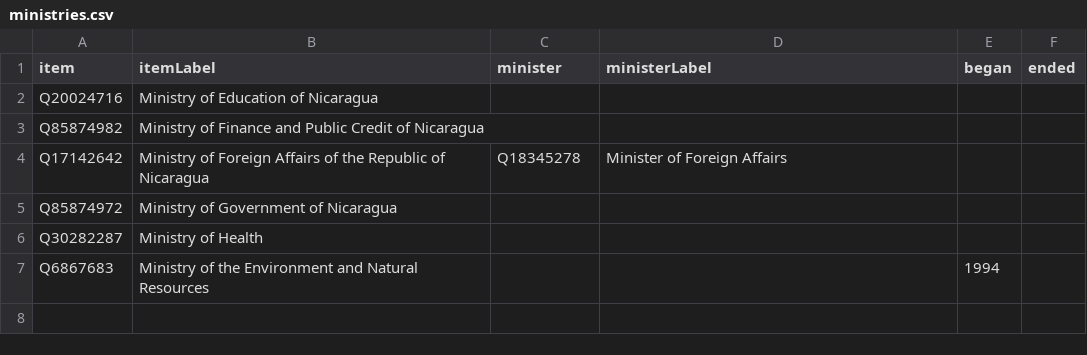
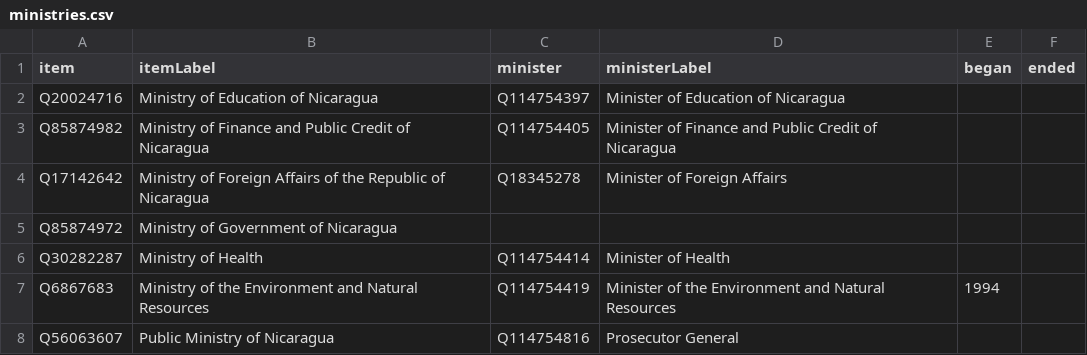
Before and after one commit to every-politician-scrapers/nicaragua, a CSV file: wikidata/results/ministries.csv, drawn as a sheet.

```diff
--- a/wikidata/results/ministries.csv
+++ b/wikidata/results/ministries.csv
@@ -1,7 +1,8 @@
 item,itemLabel,minister,ministerLabel,began,ended
-Q20024716,Ministry of Education of Nicaragua,,,,
-Q85874982,Ministry of Finance and Public Credit of Nicaragua,,,,
+Q20024716,Ministry of Education of Nicaragua,Q114754397,Minister of Education of Nicaragua,,
+Q85874982,Ministry of Finance and Public Credit of Nicaragua,Q114754405,Minister of Finance and Public Credit of Nicaragua,,
 Q17142642,Ministry of Foreign Affairs of the Republic of Nicaragua,Q18345278,Minister of Foreign Affairs,,
 Q85874972,Ministry of Government of Nicaragua,,,,
-Q30282287,Ministry of Health,,,,
-Q6867683,Ministry of the Environment and Natural Resources,,,1994,
+Q30282287,Ministry of Health,Q114754414,Minister of Health,,
+Q6867683,Ministry of the Environment and Natural Resources,Q114754419,Minister of the Environment and Natural Resources,1994,
+Q56063607,Public Ministry of Nicaragua,Q114754816,Prosecutor General,,
```
Also changed, not shown: wikidata/results/all-cabinets.csv, wikidata/results/current-cabinet.csv.
